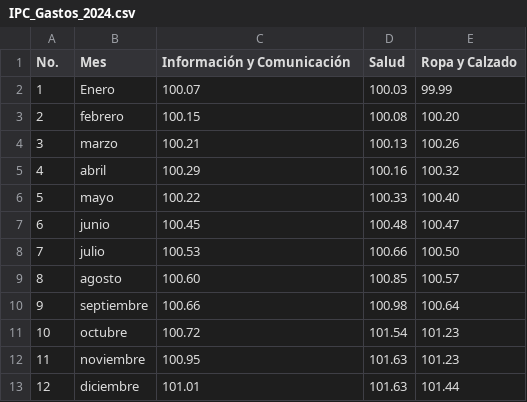
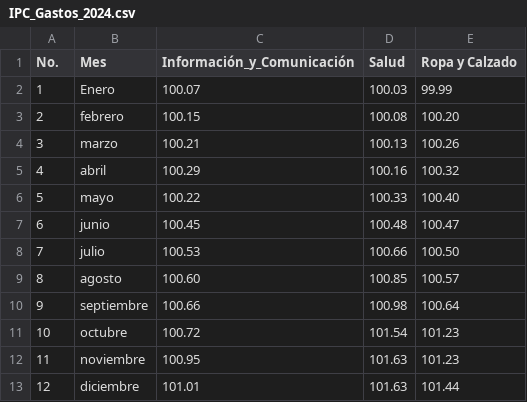
Before and after one commit to Hes-007/IA1_Actividades_201704787, a CSV file: PrimerParcial-IA2/IPC_Gastos_2024.csv, drawn as a sheet.

Commit message:
Modificaciones

```diff
--- a/PrimerParcial-IA2/IPC_Gastos_2024.csv
+++ b/PrimerParcial-IA2/IPC_Gastos_2024.csv
@@ -1,2 +1,2 @@
-No.,Mes,Información y Comunicación,Salud,Ropa y Calzado
+No.,Mes,Información_y_Comunicación,Salud,Ropa y Calzado
 1,Enero,100.07,100.03,99.99
```
